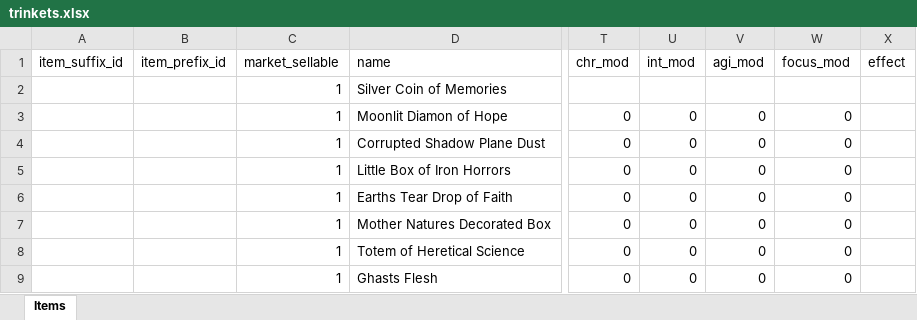
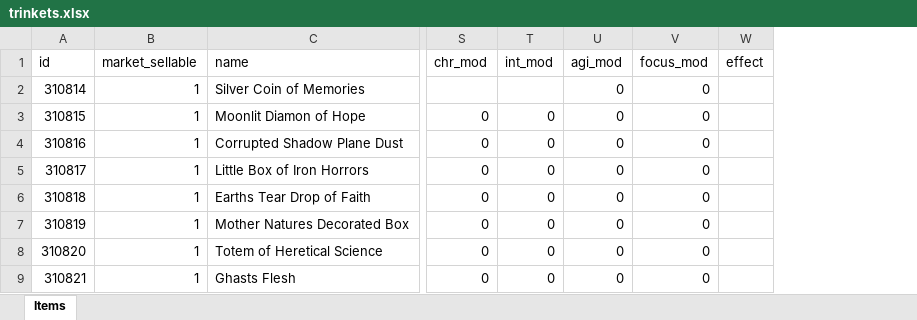
Before and after one commit to AdamKyle/flare, an Excel workbook: resources/data-imports/items/trinkets.xlsx, sheet Items, drawn as a sheet; only a part is shown, gaps mark what is left out; values as stored, in another font and other column widths than the file's, no borders; removed rows and columns are numbered as before the commit, all else as after; the diff names each change by its address in the sheet, - before the commit and + after, or states it on an @@ line.

Commit message:
Added a way to export trinkets.

```diff
--- a/resources/data-imports/items/trinkets.xlsx (sheet Items)
+++ b/resources/data-imports/items/trinkets.xlsx (sheet Items)
-column A (item_suffix_id), empty
-column B (item_prefix_id), empty
+column A (id), rows 2-9: 310814 | 310815 | 310816 | 310817 | 310818 | 310819 | 310820 | 310821
-U2 (agi_mod): (empty)
+U2 (agi_mod): 0
-V2 (focus_mod): (empty)
+V2 (focus_mod): 0
```
Also changed, not shown: 2 other files.
